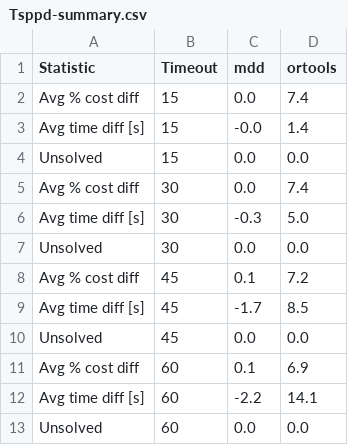
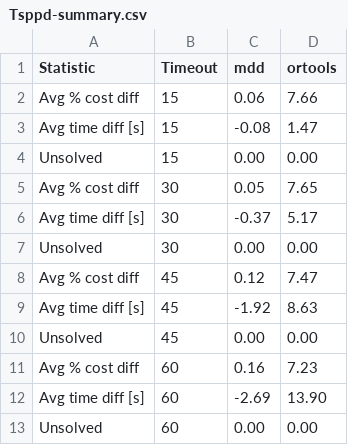
Before and after one commit to FedericoCampe8/BehaviorTreeSolver, a CSV file: benchmarks/Tsppd-summary.csv, drawn as a sheet.

```diff
--- a/benchmarks/Tsppd-summary.csv
+++ b/benchmarks/Tsppd-summary.csv
@@ -1,13 +1,13 @@
 Statistic;Timeout;mdd;ortools
-Avg % cost diff;15;0.0;7.4
-Avg time diff [s];15;-0.0;1.4
-Unsolved;15;0.0;0.0
-Avg % cost diff;30;0.0;7.4
-Avg time diff [s];30;-0.3;5.0
-Unsolved;30;0.0;0.0
-Avg % cost diff;45;0.1;7.2
-Avg time diff [s];45;-1.7;8.5
-Unsolved;45;0.0;0.0
-Avg % cost diff;60;0.1;6.9
-Avg time diff [s];60;-2.2;14.1
-Unsolved;60;0.0;0.0
+Avg % cost diff;15;0.06;7.66
+Avg time diff [s];15;-0.08;1.47
+Unsolved;15;0.00;0.00
+Avg % cost diff;30;0.05;7.65
+Avg time diff [s];30;-0.37;5.17
+Unsolved;30;0.00;0.00
+Avg % cost diff;45;0.12;7.47
+Avg time diff [s];45;-1.92;8.63
+Unsolved;45;0.00;0.00
+Avg % cost diff;60;0.16;7.23
+Avg time diff [s];60;-2.69;13.90
+Unsolved;60;0.00;0.00
```
Also changed, not shown: benchmarks/Ctwp-summary.csv, benchmarks/Jsp-summary.csv, 39 other files.
